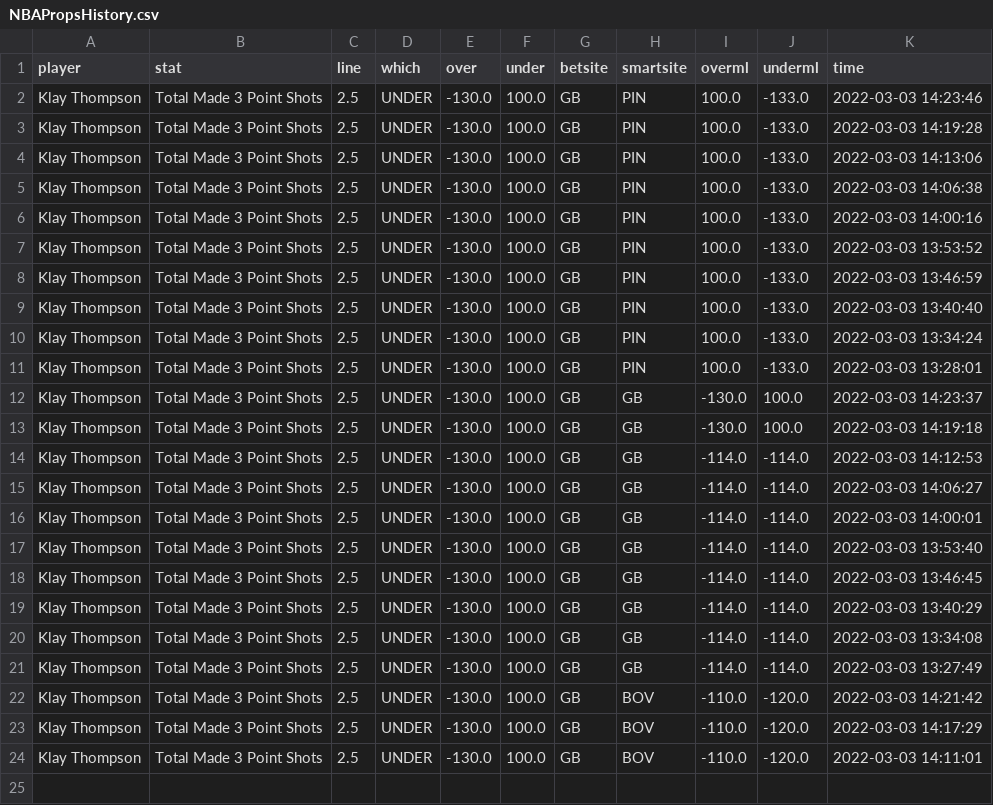
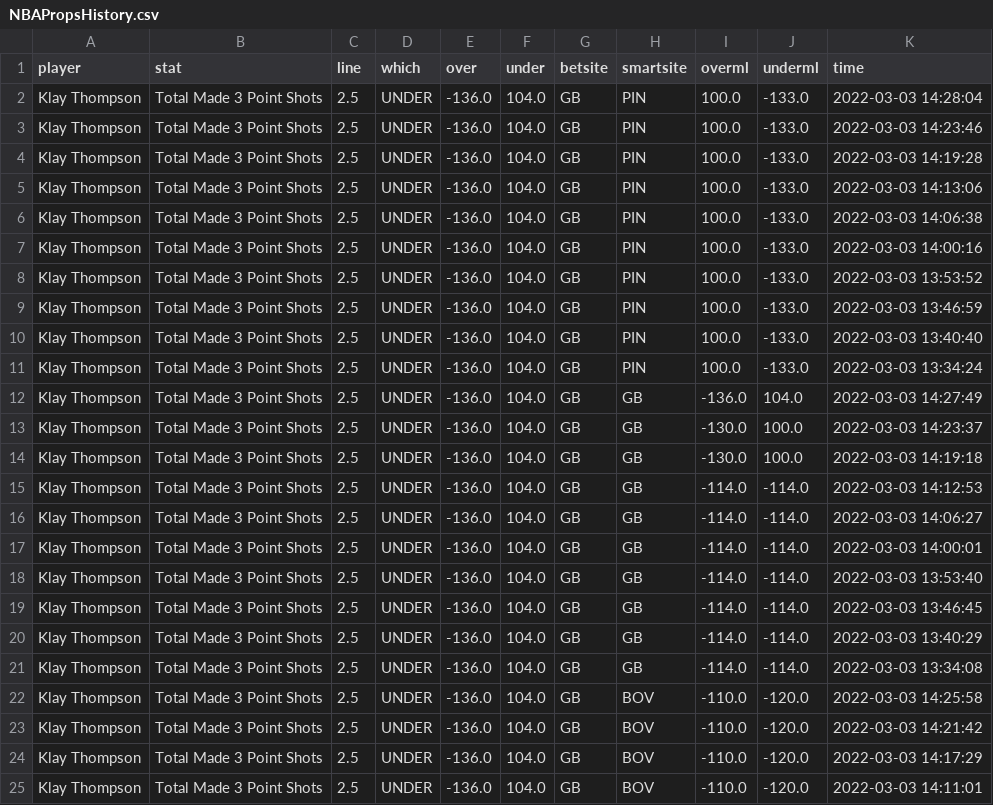
Before and after one commit to BShim92/Public, a CSV file: NBAPropsHistory.csv, drawn as a sheet.

```diff
--- a/NBAPropsHistory.csv
+++ b/NBAPropsHistory.csv
@@ -1,24 +1,25 @@
 player,stat,line,which,over,under,betsite,smartsite,overml,underml,time
-Klay Thompson,Total Made 3 Point Shots,2.5,UNDER,-130.0,100.0,GB,PIN,100.0,-133.0,2022-03-03 14:23:46
-Klay Thompson,Total Made 3 Point Shots,2.5,UNDER,-130.0,100.0,GB,PIN,100.0,-133.0,2022-03-03 14:19:28
-Klay Thompson,Total Made 3 Point Shots,2.5,UNDER,-130.0,100.0,GB,PIN,100.0,-133.0,2022-03-03 14:13:06
-Klay Thompson,Total Made 3 Point Shots,2.5,UNDER,-130.0,100.0,GB,PIN,100.0,-133.0,2022-03-03 14:06:38
-Klay Thompson,Total Made 3 Point Shots,2.5,UNDER,-130.0,100.0,GB,PIN,100.0,-133.0,2022-03-03 14:00:16
-Klay Thompson,Total Made 3 Point Shots,2.5,UNDER,-130.0,100.0,GB,PIN,100.0,-133.0,2022-03-03 13:53:52
-Klay Thompson,Total Made 3 Point Shots,2.5,UNDER,-130.0,100.0,GB,PIN,100.0,-133.0,2022-03-03 13:46:59
-Klay Thompson,Total Made 3 Point Shots,2.5,UNDER,-130.0,100.0,GB,PIN,100.0,-133.0,2022-03-03 13:40:40
-Klay Thompson,Total Made 3 Point Shots,2.5,UNDER,-130.0,100.0,GB,PIN,100.0,-133.0,2022-03-03 13:34:24
-Klay Thompson,Total Made 3 Point Shots,2.5,UNDER,-130.0,100.0,GB,PIN,100.0,-133.0,2022-03-03 13:28:01
-Klay Thompson,Total Made 3 Point Shots,2.5,UNDER,-130.0,100.0,GB,GB,-130.0,100.0,2022-03-03 14:23:37
-Klay Thompson,Total Made 3 Point Shots,2.5,UNDER,-130.0,100.0,GB,GB,-130.0,100.0,2022-03-03 14:19:18
-Klay Thompson,Total Made 3 Point Shots,2.5,UNDER,-130.0,100.0,GB,GB,-114.0,-114.0,2022-03-03 14:12:53
-Klay Thompson,Total Made 3 Point Shots,2.5,UNDER,-130.0,100.0,GB,GB,-114.0,-114.0,2022-03-03 14:06:27
-Klay Thompson,Total Made 3 Point Shots,2.5,UNDER,-130.0,100.0,GB,GB,-114.0,-114.0,2022-03-03 14:00:01
-Klay Thompson,Total Made 3 Point Shots,2.5,UNDER,-130.0,100.0,GB,GB,-114.0,-114.0,2022-03-03 13:53:40
-Klay Thompson,Total Made 3 Point Shots,2.5,UNDER,-130.0,100.0,GB,GB,-114.0,-114.0,2022-03-03 13:46:45
-Klay Thompson,Total Made 3 Point Shots,2.5,UNDER,-130.0,100.0,GB,GB,-114.0,-114.0,2022-03-03 13:40:29
-Klay Thompson,Total Made 3 Point Shots,2.5,UNDER,-130.0,100.0,GB,GB,-114.0,-114.0,2022-03-03 13:34:08
-Klay Thompson,Total Made 3 Point Shots,2.5,UNDER,-130.0,100.0,GB,GB,-114.0,-114.0,2022-03-03 13:27:49
-Klay Thompson,Total Made 3 Point Shots,2.5,UNDER,-130.0,100.0,GB,BOV,-110.0,-120.0,2022-03-03 14:21:42
-Klay Thompson,Total Made 3 Point Shots,2.5,UNDER,-130.0,100.0,GB,BOV,-110.0,-120.0,2022-03-03 14:17:29
-Klay Thompson,Total Made 3 Point Shots,2.5,UNDER,-130.0,100.0,GB,BOV,-110.0,-120.0,2022-03-03 14:11:01
+Klay Thompson,Total Made 3 Point Shots,2.5,UNDER,-136.0,104.0,GB,PIN,100.0,-133.0,2022-03-03 14:28:04
+Klay Thompson,Total Made 3 Point Shots,2.5,UNDER,-136.0,104.0,GB,PIN,100.0,-133.0,2022-03-03 14:23:46
+Klay Thompson,Total Made 3 Point Shots,2.5,UNDER,-136.0,104.0,GB,PIN,100.0,-133.0,2022-03-03 14:19:28
+Klay Thompson,Total Made 3 Point Shots,2.5,UNDER,-136.0,104.0,GB,PIN,100.0,-133.0,2022-03-03 14:13:06
+Klay Thompson,Total Made 3 Point Shots,2.5,UNDER,-136.0,104.0,GB,PIN,100.0,-133.0,2022-03-03 14:06:38
+Klay Thompson,Total Made 3 Point Shots,2.5,UNDER,-136.0,104.0,GB,PIN,100.0,-133.0,2022-03-03 14:00:16
+Klay Thompson,Total Made 3 Point Shots,2.5,UNDER,-136.0,104.0,GB,PIN,100.0,-133.0,2022-03-03 13:53:52
+Klay Thompson,Total Made 3 Point Shots,2.5,UNDER,-136.0,104.0,GB,PIN,100.0,-133.0,2022-03-03 13:46:59
+Klay Thompson,Total Made 3 Point Shots,2.5,UNDER,-136.0,104.0,GB,PIN,100.0,-133.0,2022-03-03 13:40:40
+Klay Thompson,Total Made 3 Point Shots,2.5,UNDER,-136.0,104.0,GB,PIN,100.0,-133.0,2022-03-03 13:34:24
+Klay Thompson,Total Made 3 Point Shots,2.5,UNDER,-136.0,104.0,GB,GB,-136.0,104.0,2022-03-03 14:27:49
+Klay Thompson,Total Made 3 Point Shots,2.5,UNDER,-136.0,104.0,GB,GB,-130.0,100.0,2022-03-03 14:23:37
+Klay Thompson,Total Made 3 Point Shots,2.5,UNDER,-136.0,104.0,GB,GB,-130.0,100.0,2022-03-03 14:19:18
+Klay Thompson,Total Made 3 Point Shots,2.5,UNDER,-136.0,104.0,GB,GB,-114.0,-114.0,2022-03-03 14:12:53
+Klay Thompson,Total Made 3 Point Shots,2.5,UNDER,-136.0,104.0,GB,GB,-114.0,-114.0,2022-03-03 14:06:27
+Klay Thompson,Total Made 3 Point Shots,2.5,UNDER,-136.0,104.0,GB,GB,-114.0,-114.0,2022-03-03 14:00:01
+Klay Thompson,Total Made 3 Point Shots,2.5,UNDER,-136.0,104.0,GB,GB,-114.0,-114.0,2022-03-03 13:53:40
+Klay Thompson,Total Made 3 Point Shots,2.5,UNDER,-136.0,104.0,GB,GB,-114.0,-114.0,2022-03-03 13:46:45
+Klay Thompson,Total Made 3 Point Shots,2.5,UNDER,-136.0,104.0,GB,GB,-114.0,-114.0,2022-03-03 13:40:29
+Klay Thompson,Total Made 3 Point Shots,2.5,UNDER,-136.0,104.0,GB,GB,-114.0,-114.0,2022-03-03 13:34:08
+Klay Thompson,Total Made 3 Point Shots,2.5,UNDER,-136.0,104.0,GB,BOV,-110.0,-120.0,2022-03-03 14:25:58
+Klay Thompson,Total Made 3 Point Shots,2.5,UNDER,-136.0,104.0,GB,BOV,-110.0,-120.0,2022-03-03 14:21:42
+Klay Thompson,Total Made 3 Point Shots,2.5,UNDER,-136.0,104.0,GB,BOV,-110.0,-120.0,2022-03-03 14:17:29
+Klay Thompson,Total Made 3 Point Shots,2.5,UNDER,-136.0,104.0,GB,BOV,-110.0,-120.0,2022-03-03 14:11:01
```
Also changed, not shown: NBAProps.csv.
